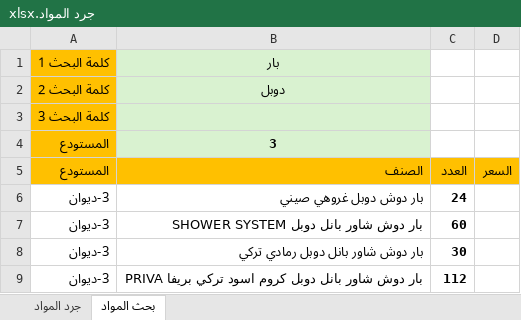
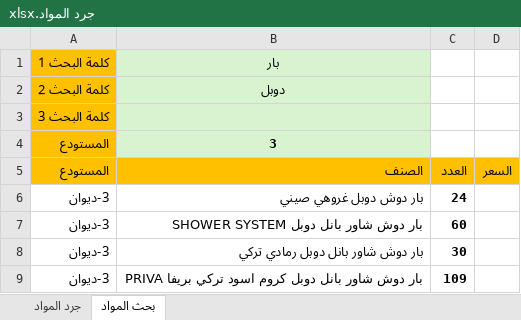
Before and after one commit to dabbousbasta/Dabbous-Al-Basta, an Excel workbook: جرد المواد.xlsx, sheet بحث المواد, drawn as a sheet; values as stored, in another font and other column widths than the file's, no borders; conditional formats not drawn; the diff names each change by its address in the sheet, - before the commit and + after, or states it on an @@ line.

```diff
--- a/جرد المواد.xlsx (sheet بحث المواد)
+++ b/جرد المواد.xlsx (sheet بحث المواد)
-C9: 112
+C9: 109
```
Also changed, not shown: sheet جرد المواد.
